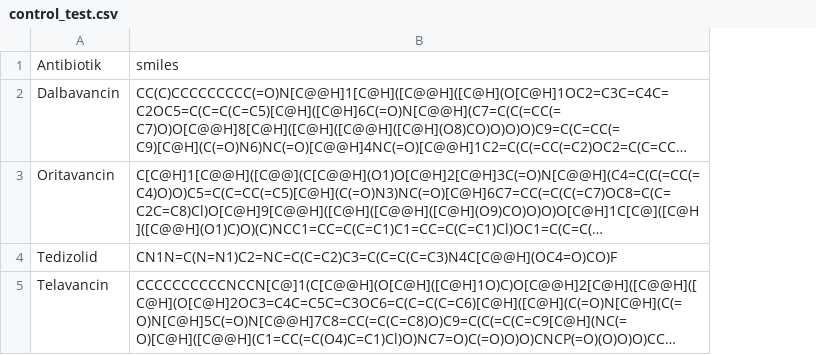
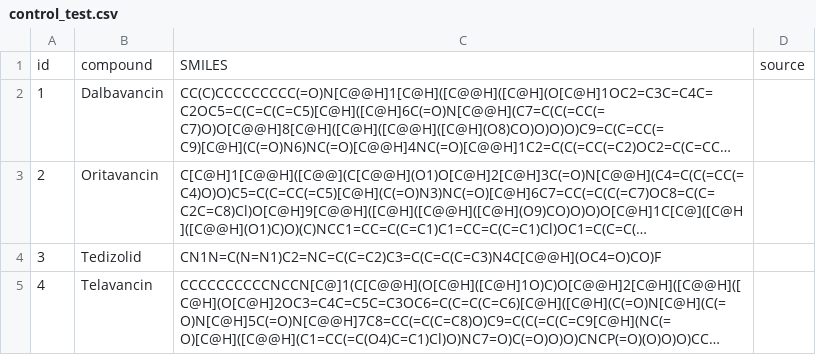
Before and after one commit to nauvalrajwaa/screening_docking, a CSV file: data/control_test.csv, drawn as a sheet; long unchanged cells end in …; removed rows and columns are numbered as before the commit, all else as after; the diff names each change by its address in the sheet, - before the commit and + after, or states it on an @@ line.

```diff
--- a/data/control_test.csv
+++ b/data/control_test.csv
+column A, rows 2-5: 1 | 2 | 3 | 4
+column D, empty
-row 1: Antibiotik | smiles
+row 1: id | compound | SMILES | source
```
Also changed, not shown: data/compound_test.csv, 4 other files.
